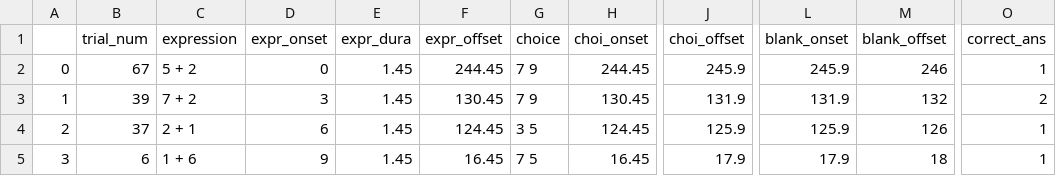
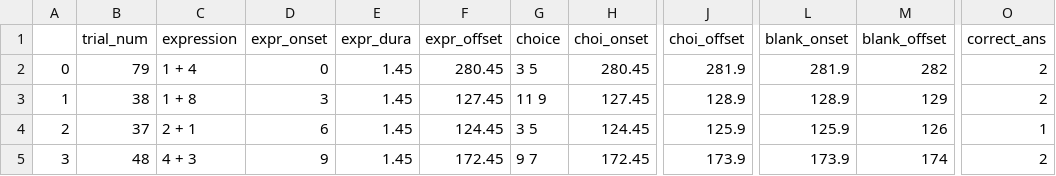
Before and after one commit to ravenswallace/Task-Battery, a CSV file: Tasks/taskScripts/resources/Maths_Task/math_blocks/mathBlock.csv, drawn as a sheet; only a part is shown, gaps mark what is left out; the diff covers the shown part only; the diff names each change by its address in the sheet, - before the commit and + after, or states it on an @@ line.

```diff
--- a/Tasks/taskScripts/resources/Maths_Task/math_blocks/mathBlock.csv
+++ b/Tasks/taskScripts/resources/Maths_Task/math_blocks/mathBlock.csv
-B2 (trial_num): 67
+B2 (trial_num): 79
-C2 (expression): 5 + 2
+C2 (expression): 1 + 4
-F2 (expr_offset): 244.45
+F2 (expr_offset): 280.45
-G2 (choice): 7 9
+G2 (choice): 3 5
-H2 (choi_onset): 244.45
+H2 (choi_onset): 280.45
-J2 (choi_offset): 245.9
+J2 (choi_offset): 281.9
-L2 (blank_onset): 245.9
+L2 (blank_onset): 281.9
-M2 (blank_offset): 246
+M2 (blank_offset): 282
-O2 (correct_ans): 1
+O2 (correct_ans): 2
-B3 (trial_num): 39
+B3 (trial_num): 38
-C3 (expression): 7 + 2
+C3 (expression): 1 + 8
-F3 (expr_offset): 130.45
+F3 (expr_offset): 127.45
-G3 (choice): 7 9
+G3 (choice): 11 9
-H3 (choi_onset): 130.45
+H3 (choi_onset): 127.45
-J3 (choi_offset): 131.9
+J3 (choi_offset): 128.9
-L3 (blank_onset): 131.9
+L3 (blank_onset): 128.9
-M3 (blank_offset): 132
+M3 (blank_offset): 129
-B5 (trial_num): 6
+B5 (trial_num): 48
-C5 (expression): 1 + 6
+C5 (expression): 4 + 3
-F5 (expr_offset): 16.45
+F5 (expr_offset): 172.45
-G5 (choice): 7 5
+G5 (choice): 9 7
-H5 (choi_onset): 16.45
+H5 (choi_onset): 172.45
-J5 (choi_offset): 17.9
+J5 (choi_offset): 173.9
-L5 (blank_onset): 17.9
+L5 (blank_onset): 173.9
-M5 (blank_offset): 18
+M5 (blank_offset): 174
-O5 (correct_ans): 1
+O5 (correct_ans): 2
```
Also changed, not shown: 172 edited cells elsewhere in this file, 3 other files.
